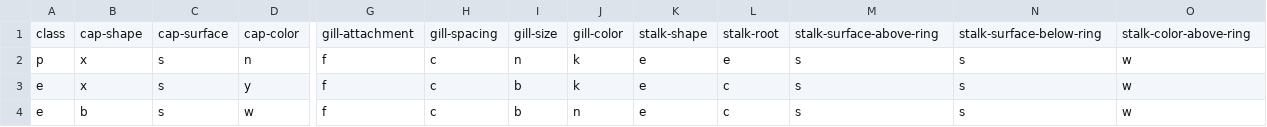
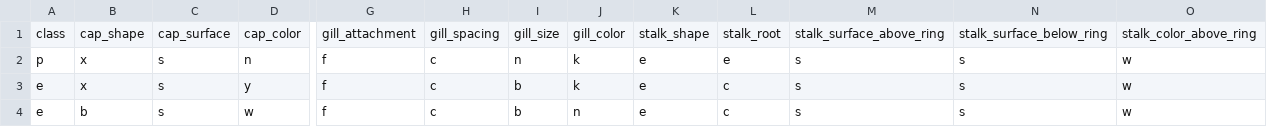
Before and after one commit to hbkrueger/ISE-221-Mushroom-Edibility-Model, a CSV file: original_mushroom.csv, drawn as a sheet; only a part is shown, gaps mark what is left out; the diff covers the shown part only; the diff names each change by its address in the sheet, - before the commit and + after, or states it on an @@ line.

Commit message:
renamed cols (removed -)

```diff
--- a/original_mushroom.csv
+++ b/original_mushroom.csv
-B1: cap-shape
+B1: cap_shape
-C1: cap-surface
+C1: cap_surface
-D1: cap-color
+D1: cap_color
-G1: gill-attachment
+G1: gill_attachment
-H1: gill-spacing
+H1: gill_spacing
-I1: gill-size
+I1: gill_size
-J1: gill-color
+J1: gill_color
-K1: stalk-shape
+K1: stalk_shape
-L1: stalk-root
+L1: stalk_root
-M1: stalk-surface-above-ring
+M1: stalk_surface_above_ring
-N1: stalk-surface-below-ring
+N1: stalk_surface_below_ring
-O1: stalk-color-above-ring
+O1: stalk_color_above_ring
```
Also changed, not shown: 6 edited cells elsewhere in this file.
